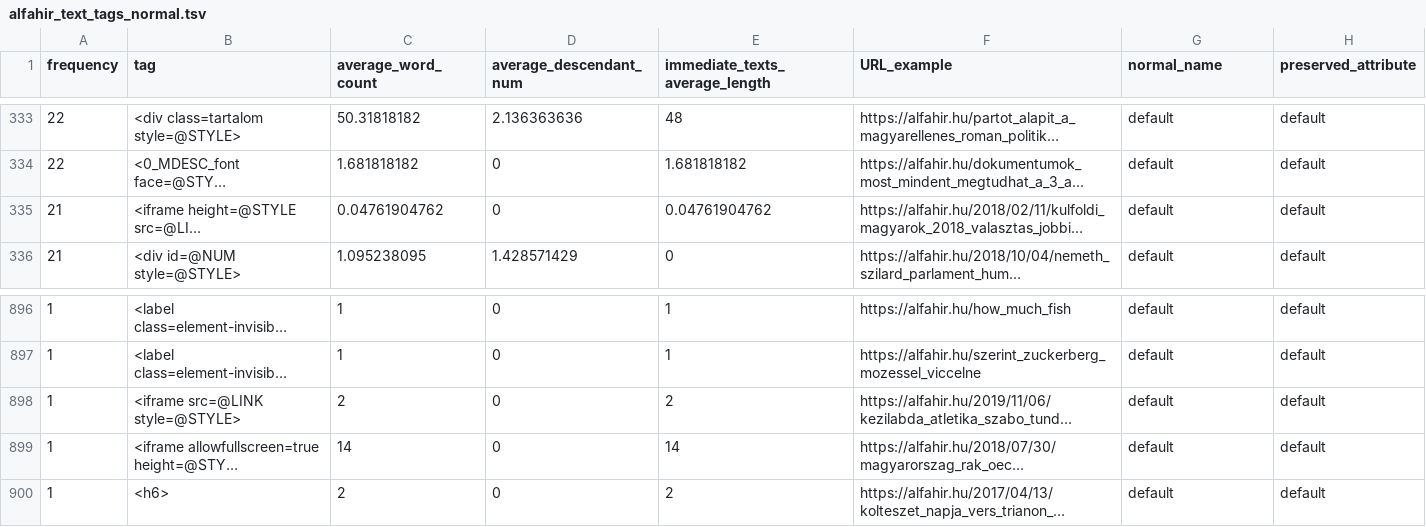
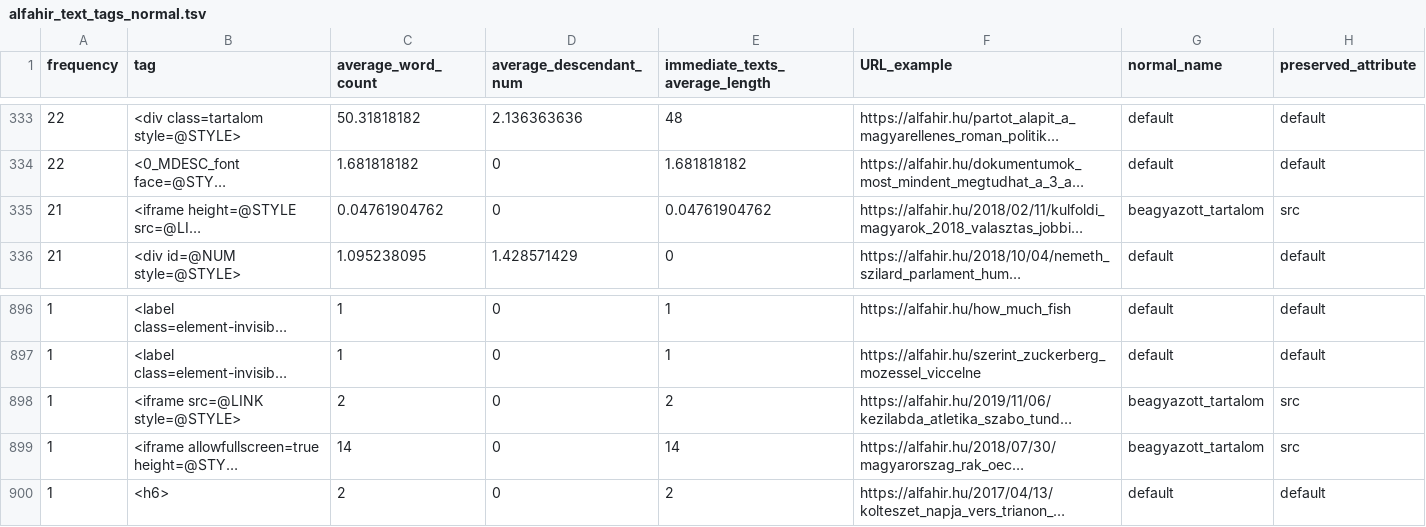
Before and after one commit to ELTE-DH/HTML2TEI, a TSV file: configs/alfahir/alfahir_text_tags_normal.tsv, drawn as a sheet; only a part is shown, gaps mark what is left out; long unchanged cells end in …; the diff names each change by its address in the sheet, - before the commit and + after, or states it on an @@ line.

```diff
--- a/configs/alfahir/alfahir_text_tags_normal.tsv
+++ b/configs/alfahir/alfahir_text_tags_normal.tsv
-G335 (normal_name): default
+G335 (normal_name): beagyazott_tartalom
-H335 (preserved_attribute): default
+H335 (preserved_attribute): src
-G898:G899 (normal_name): default
+G898:G899 (normal_name): beagyazott_tartalom
-H898:H899 (preserved_attribute): default
+H898:H899 (preserved_attribute): src
```
Also changed, not shown: 2 other files.
